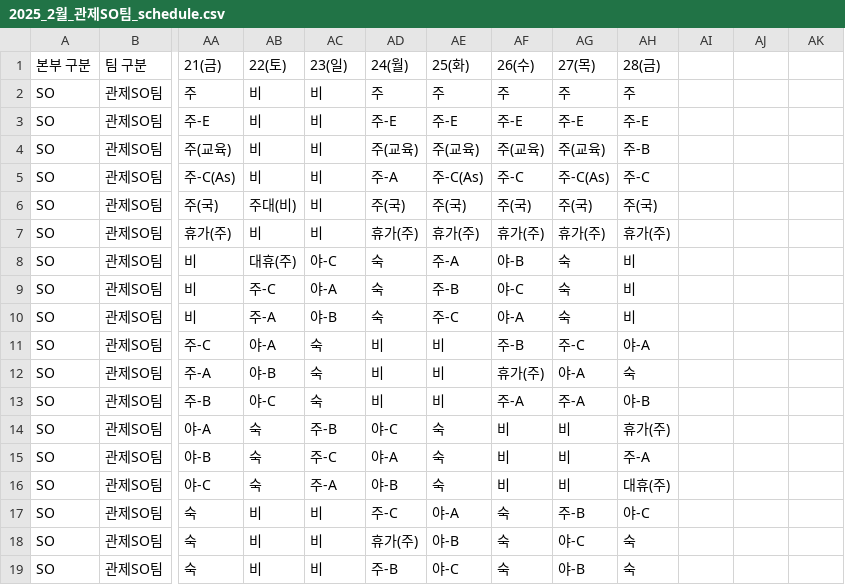
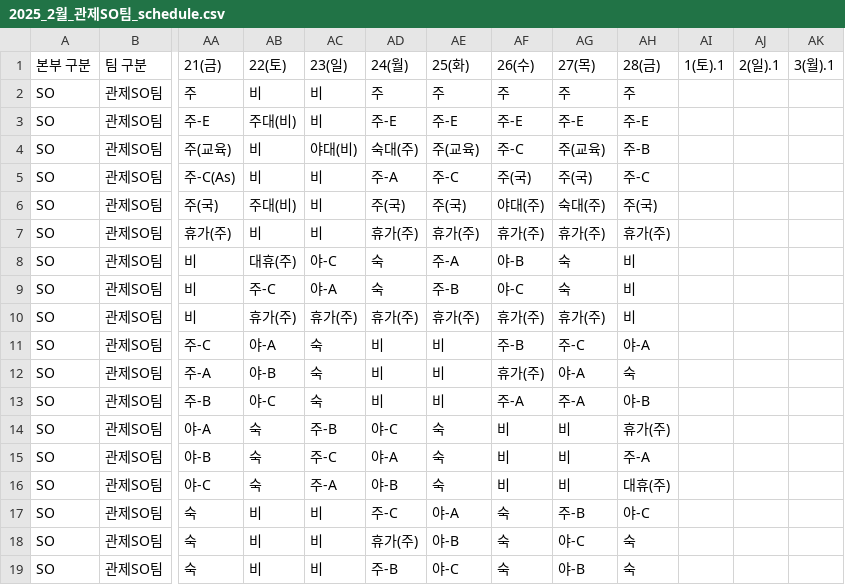
Before and after one commit to devkylo/RSW, a CSV file: team_schedules/관제SO팀/2025_2월_관제SO팀_schedule.csv, drawn as a sheet; only a part is shown, gaps mark what is left out; the diff names each change by its address in the sheet, - before the commit and + after, or states it on an @@ line.

Commit message:
Auto-commit: 관제SO팀 2025-02-11 00:22

```diff
--- a/team_schedules/관제SO팀/2025_2월_관제SO팀_schedule.csv
+++ b/team_schedules/관제SO팀/2025_2월_관제SO팀_schedule.csv
-AI1: (empty)
+AI1: 1(토).1
-AJ1: (empty)
+AJ1: 2(일).1
-AK1: (empty)
+AK1: 3(월).1
-AB3 (22(토)): 비
+AB3 (22(토)): 주대(비)
-AC4 (23(일)): 비
+AC4 (23(일)): 야대(비)
-AD4 (24(월)): 주(교육)
+AD4 (24(월)): 숙대(주)
-AF4 (26(수)): 주(교육)
+AF4 (26(수)): 주-C
-AE5 (25(화)): 주-C(As)
+AE5 (25(화)): 주-C
-AF5 (26(수)): 주-C
+AF5 (26(수)): 주(국)
-AG5 (27(목)): 주-C(As)
+AG5 (27(목)): 주(국)
-AF6 (26(수)): 주(국)
+AF6 (26(수)): 야대(주)
-AG6 (27(목)): 주(국)
+AG6 (27(목)): 숙대(주)
-AB10 (22(토)): 주-A
+AB10 (22(토)): 휴가(주)
-AC10 (23(일)): 야-B
+AC10 (23(일)): 휴가(주)
-AD10 (24(월)): 숙
+AD10 (24(월)): 휴가(주)
-AE10 (25(화)): 주-C
+AE10 (25(화)): 휴가(주)
-AF10 (26(수)): 야-A
+AF10 (26(수)): 휴가(주)
-AG10 (27(목)): 숙
+AG10 (27(목)): 휴가(주)
```
